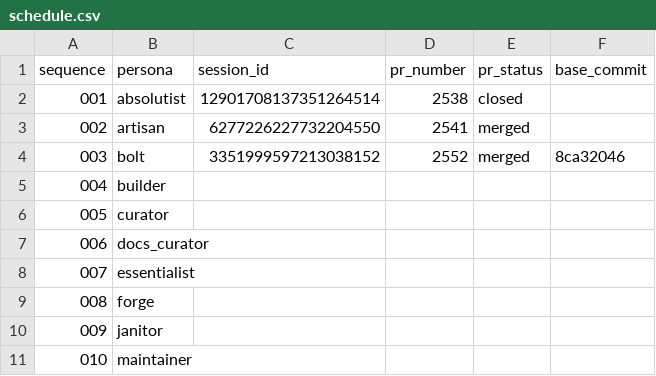
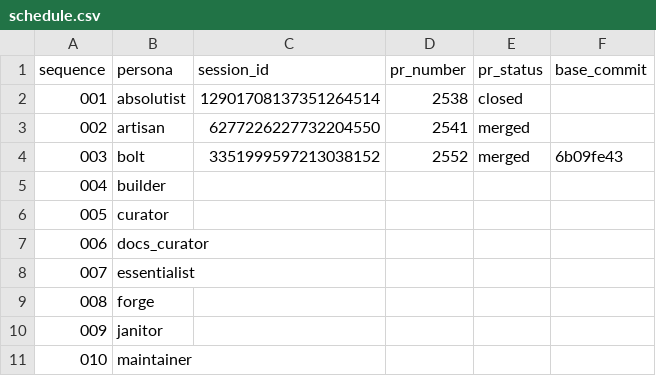
Before and after one commit to franklinbaldo/egregora, a CSV file: .jules/schedule.csv, drawn as a sheet; only a part is shown.

```diff
--- a/.jules/schedule.csv
+++ b/.jules/schedule.csv
@@ -3,3 +3,3 @@ sequence,persona,session_id,pr_number,pr_status,base_commit
 002,artisan,6277226227732204550,2541,merged,
-003,bolt,3351999597213038152,2552,merged,8ca32046
+003,bolt,3351999597213038152,2552,merged,6b09fe43
 004,builder,,,,
```
